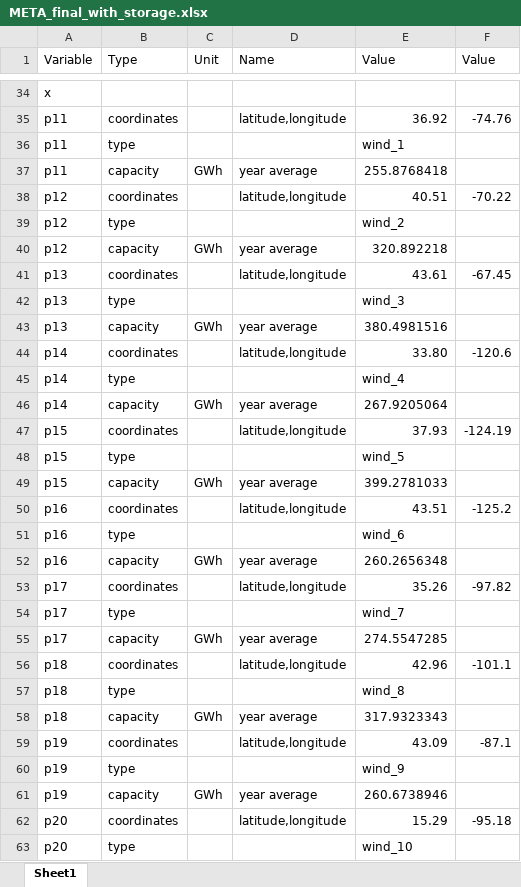
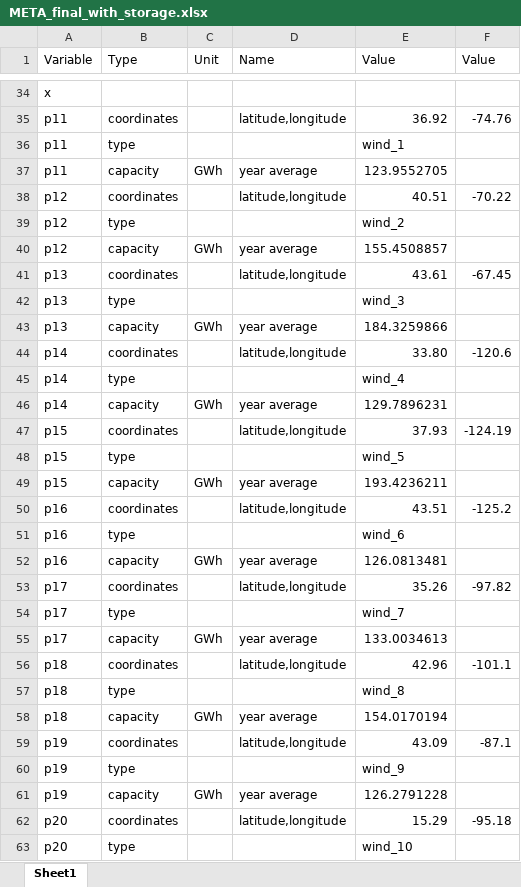
Before and after one commit to tjbroekman/storageG13, an Excel workbook: META_final_with_storage.xlsx, sheet Sheet1, drawn as a sheet; only a part is shown, gaps mark what is left out; values as stored, in another font and other column widths than the file's, no borders; the diff covers the shown part only; the diff names each change by its address in the sheet, - before the commit and + after, or states it on an @@ line.

Commit message:
Now storage works and production values are not huge

```diff
--- a/META_final_with_storage.xlsx (sheet Sheet1)
+++ b/META_final_with_storage.xlsx (sheet Sheet1)
-E37 (Value): 255.8768418
+E37 (Value): 123.9552705
-E40 (Value): 320.892218
+E40 (Value): 155.4508857
-E43 (Value): 380.4981516
+E43 (Value): 184.3259866
-E46 (Value): 267.9205064
+E46 (Value): 129.7896231
-E49 (Value): 399.2781033
+E49 (Value): 193.4236211
-E52 (Value): 260.2656348
+E52 (Value): 126.0813481
-E55 (Value): 274.5547285
+E55 (Value): 133.0034613
-E58 (Value): 317.9323343
+E58 (Value): 154.0170194
-E61 (Value): 260.6738946
+E61 (Value): 126.2791228
```
Also changed, not shown: 14 edited cells elsewhere in this sheet, 4 other files.
